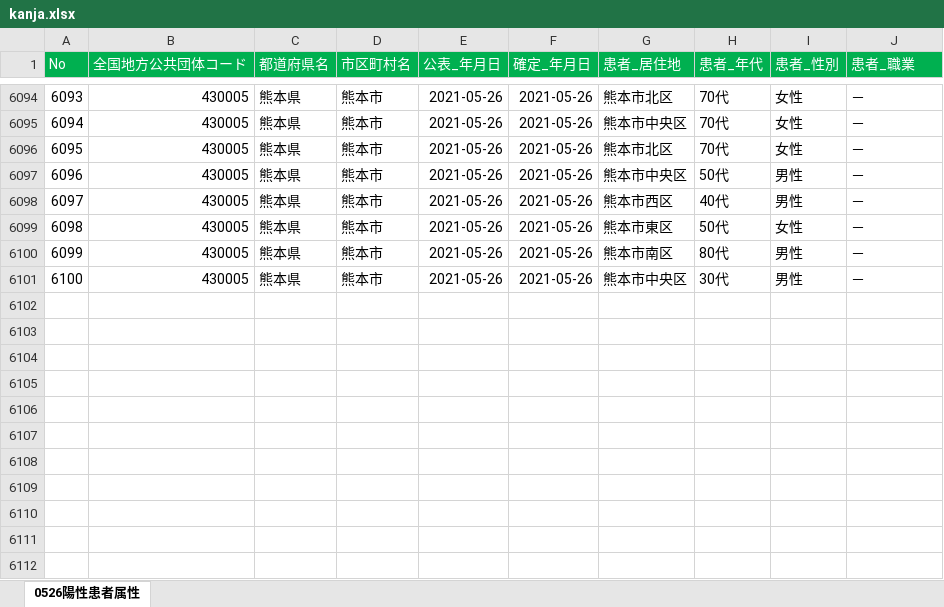
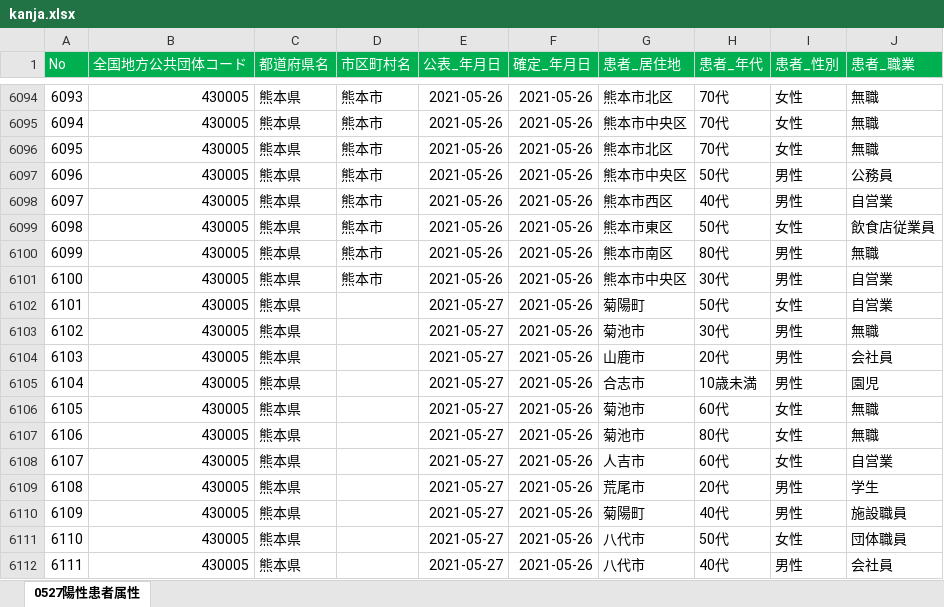
Before and after one commit to makoragi/kumamoto-covid19, an Excel workbook: kanja.xlsx, sheet 0527陽性患者属性, drawn as a sheet; only a part is shown, gaps mark what is left out; values as stored, in another font and other column widths than the file's, no borders; the diff covers the shown part only; the diff names each change by its address in the sheet, - before the commit and + after, or states it on an @@ line.

```diff
--- a/kanja.xlsx (sheet 0527陽性患者属性)
+++ b/kanja.xlsx (sheet 0527陽性患者属性)
-sheet tab: 0526陽性患者属性
+sheet tab: 0527陽性患者属性
-J6094:J6096 (患者_職業): －
+J6094:J6096 (患者_職業): 無職
-J6097 (患者_職業): －
+J6097 (患者_職業): 公務員
-J6098 (患者_職業): －
+J6098 (患者_職業): 自営業
-J6099 (患者_職業): －
+J6099 (患者_職業): 飲食店従業員
-J6100 (患者_職業): －
+J6100 (患者_職業): 無職
-J6101 (患者_職業): －
+J6101 (患者_職業): 自営業
+row 6102: 6101 | 430005 | 熊本県 |  | 2021-05-27 | 2021-05-26 | 菊陽町 | 50代 | 女性 | 自営業
+row 6103: 6102 | 430005 | 熊本県 |  | 2021-05-27 | 2021-05-26 | 菊池市 | 30代 | 男性 | 無職
+row 6104: 6103 | 430005 | 熊本県 |  | 2021-05-27 | 2021-05-26 | 山鹿市 | 20代 | 男性 | 会社員
+row 6105: 6104 | 430005 | 熊本県 |  | 2021-05-27 | 2021-05-26 | 合志市 | 10歳未満 | 男性 | 園児
+row 6106: 6105 | 430005 | 熊本県 |  | 2021-05-27 | 2021-05-26 | 菊池市 | 60代 | 女性 | 無職
+row 6107: 6106 | 430005 | 熊本県 |  | 2021-05-27 | 2021-05-26 | 菊池市 | 80代 | 女性 | 無職
+row 6108: 6107 | 430005 | 熊本県 |  | 2021-05-27 | 2021-05-26 | 人吉市 | 60代 | 女性 | 自営業
+row 6109: 6108 | 430005 | 熊本県 |  | 2021-05-27 | 2021-05-26 | 荒尾市 | 20代 | 男性 | 学生
+row 6110: 6109 | 430005 | 熊本県 |  | 2021-05-27 | 2021-05-26 | 菊陽町 | 40代 | 男性 | 施設職員
+row 6111: 6110 | 430005 | 熊本県 |  | 2021-05-27 | 2021-05-26 | 八代市 | 50代 | 女性 | 団体職員
+row 6112: 6111 | 430005 | 熊本県 |  | 2021-05-27 | 2021-05-26 | 八代市 | 40代 | 男性 | 会社員
```
Also changed, not shown: 49 added rows and 27 edited cells elsewhere in this sheet, kensa.xlsx, 1 other file.
